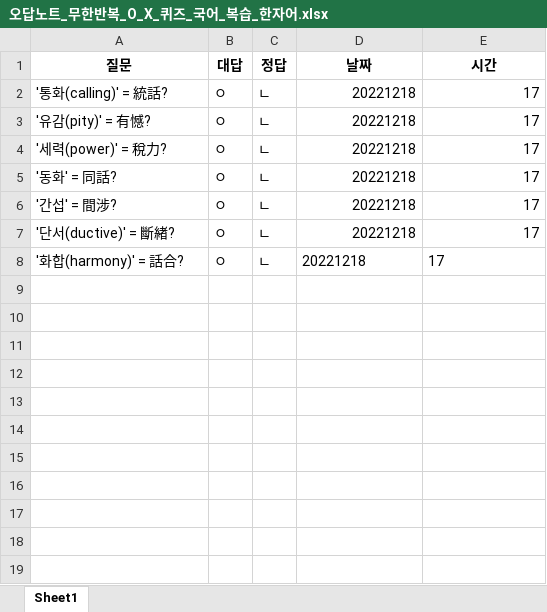
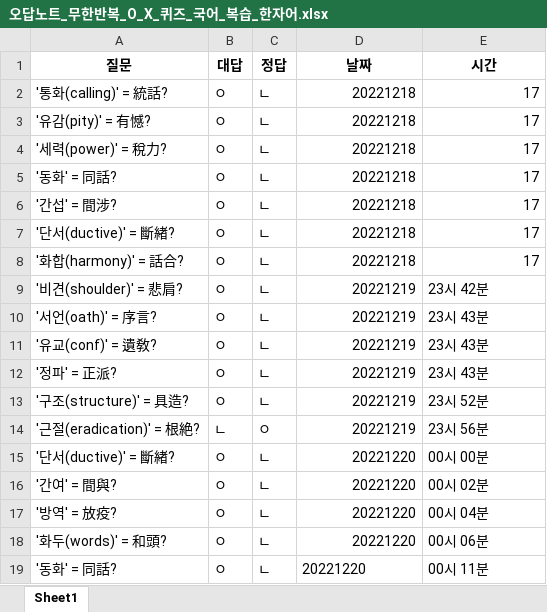
Before and after one commit to Choisignal/Private-Quizlet, an Excel workbook: 학습자료/O X 퀴즈/오답노트/오답노트_무한반복_O_X_퀴즈_국어_복습_한자어.xlsx, sheet Sheet1, drawn as a sheet; values as stored, in another font and other column widths than the file's, no borders; the diff names each change by its address in the sheet, - before the commit and + after, or states it on an @@ line.

```diff
--- a/학습자료/O X 퀴즈/오답노트/오답노트_무한반복_O_X_퀴즈_국어_복습_한자어.xlsx (sheet Sheet1)
+++ b/학습자료/O X 퀴즈/오답노트/오답노트_무한반복_O_X_퀴즈_국어_복습_한자어.xlsx (sheet Sheet1)
-D8:E8 alignment: left
+D8:E8 alignment: right
+row 9: '비견(shoulder)' = 悲肩? | ㅇ | ㄴ | 20221219 | 23시 42분
+row 10: '서언(oath)' = 序言? | ㅇ | ㄴ | 20221219 | 23시 43분
+row 11: '유교(conf)' = 遺敎? | ㅇ | ㄴ | 20221219 | 23시 43분
+row 12: '정파' = 正派? | ㅇ | ㄴ | 20221219 | 23시 43분
+row 13: '구조(structure)' = 具造? | ㅇ | ㄴ | 20221219 | 23시 52분
+row 14: '근절(eradication)' = 根絶? | ㄴ | ㅇ | 20221219 | 23시 56분
+row 15: '단서(ductive)' = 斷緖? | ㅇ | ㄴ | 20221220 | 00시 00분
+row 16: '간여' = 間與? | ㅇ | ㄴ | 20221220 | 00시 02분
+row 17: '방역' = 放疫? | ㅇ | ㄴ | 20221220 | 00시 04분
+row 18: '화두(words)' = 和頭? | ㅇ | ㄴ | 20221220 | 00시 06분
+row 19: '동화' = 同話? | ㅇ | ㄴ | 20221220 | 00시 11분
```
Also changed, not shown: 학습자료/O X 퀴즈/국어_복습_한자어.xlsx, 학습자료/단답형/국어_복습_한자어4글자.xlsx, 3 other files.
